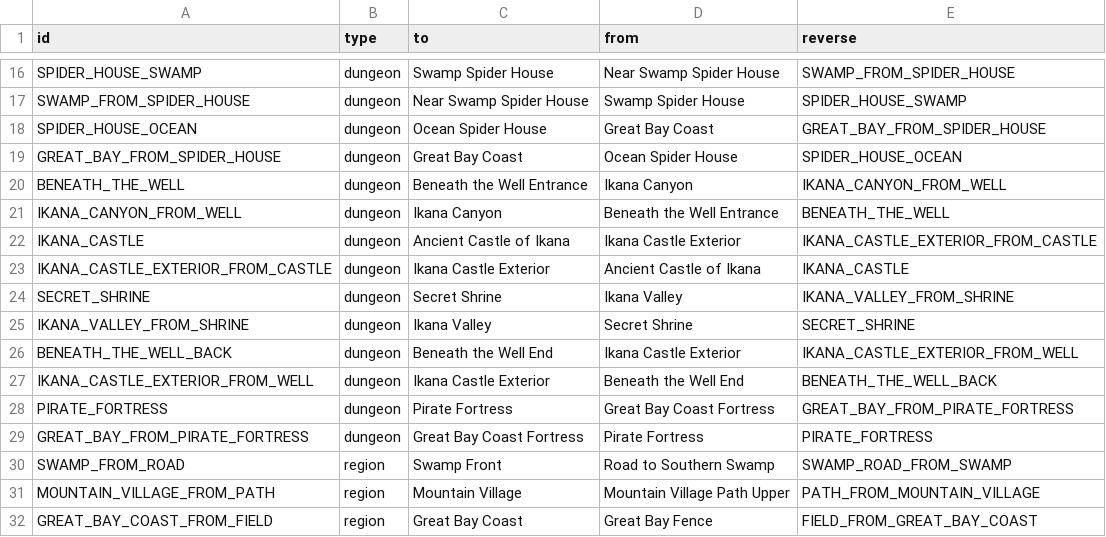
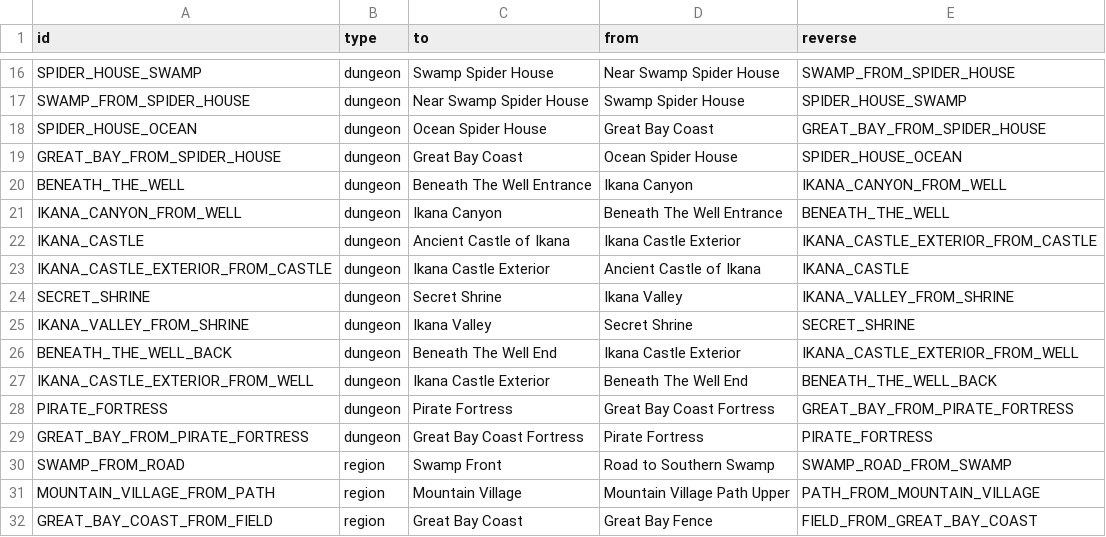
Before and after one commit to OoTMM/OoTMM, a CSV file: packages/core/data/mm/entrances.csv, drawn as a sheet; only a part is shown, gaps mark what is left out.

```diff
--- a/packages/core/data/mm/entrances.csv
+++ b/packages/core/data/mm/entrances.csv
@@ -19,4 +19,4 @@ SPIDER_HOUSE_OCEAN,                                 dungeon,          Ocean Spid
 GREAT_BAY_FROM_SPIDER_HOUSE,                        dungeon,          Great Bay Coast,                    Ocean Spider House,                         SPIDER_HOUSE_OCEAN
-BENEATH_THE_WELL,                                   dungeon,          Beneath the Well Entrance,          Ikana Canyon,                               IKANA_CANYON_FROM_WELL
-IKANA_CANYON_FROM_WELL,                             dungeon,          Ikana Canyon,                       Beneath the Well Entrance,                  BENEATH_THE_WELL
+BENEATH_THE_WELL,                                   dungeon,          Beneath The Well Entrance,          Ikana Canyon,                               IKANA_CANYON_FROM_WELL
+IKANA_CANYON_FROM_WELL,                             dungeon,          Ikana Canyon,                       Beneath The Well Entrance,                  BENEATH_THE_WELL
 IKANA_CASTLE,                                       dungeon,          Ancient Castle of Ikana,            Ikana Castle Exterior,                      IKANA_CASTLE_EXTERIOR_FROM_CASTLE
@@ -25,4 +25,4 @@ SECRET_SHRINE,                                      dungeon,          Secret Shr
 IKANA_VALLEY_FROM_SHRINE,                           dungeon,          Ikana Valley,                       Secret Shrine,                              SECRET_SHRINE
-BENEATH_THE_WELL_BACK,                              dungeon,          Beneath the Well End,               Ikana Castle Exterior,                      IKANA_CASTLE_EXTERIOR_FROM_WELL
-IKANA_CASTLE_EXTERIOR_FROM_WELL,                    dungeon,          Ikana Castle Exterior,              Beneath the Well End,                       BENEATH_THE_WELL_BACK
+BENEATH_THE_WELL_BACK,                              dungeon,          Beneath The Well End,               Ikana Castle Exterior,                      IKANA_CASTLE_EXTERIOR_FROM_WELL
+IKANA_CASTLE_EXTERIOR_FROM_WELL,                    dungeon,          Ikana Castle Exterior,              Beneath The Well End,                       BENEATH_THE_WELL_BACK
 PIRATE_FORTRESS,                                    dungeon,          Pirate Fortress,                    Great Bay Coast Fortress,                   GREAT_BAY_FROM_PIRATE_FORTRESS
```
Also changed, not shown: 10 other files.
